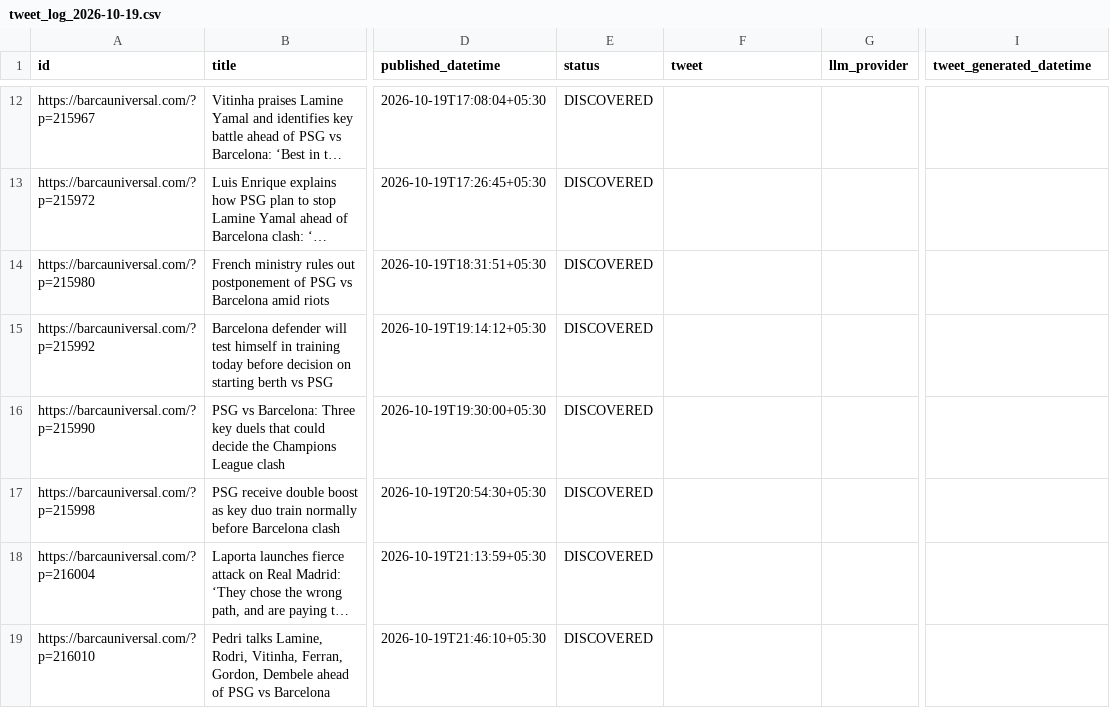
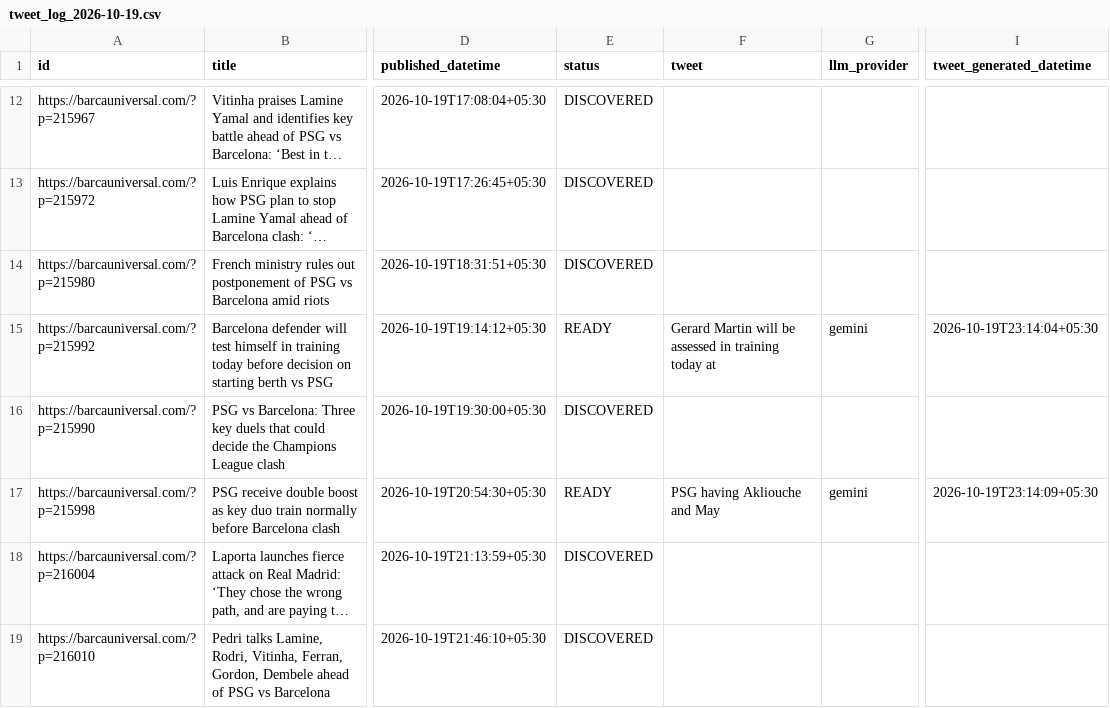
Before and after one commit to dinesh-kanakaraj/Kestrel, a CSV file: logs/tweet_log_2026-10-19.csv, drawn as a sheet; only a part is shown, gaps mark what is left out; long unchanged cells end in …; the diff names each change by its address in the sheet, - before the commit and + after, or states it on an @@ line.

Commit message:
state: generated tweets run 39296544752

```diff
--- a/logs/tweet_log_2026-10-19.csv
+++ b/logs/tweet_log_2026-10-19.csv
-E15 (status): DISCOVERED
+E15 (status): READY
-F15 (tweet): (empty)
+F15 (tweet): Gerard Martin will be assessed in training today at
-G15 (llm_provider): (empty)
+G15 (llm_provider): gemini
-I15 (tweet_generated_datetime): (empty)
+I15 (tweet_generated_datetime): 2026-10-19T23:14:04+05:30
-E17 (status): DISCOVERED
+E17 (status): READY
-F17 (tweet): (empty)
+F17 (tweet): PSG having Akliouche and May
-G17 (llm_provider): (empty)
+G17 (llm_provider): gemini
-I17 (tweet_generated_datetime): (empty)
+I17 (tweet_generated_datetime): 2026-10-19T23:14:09+05:30
```
